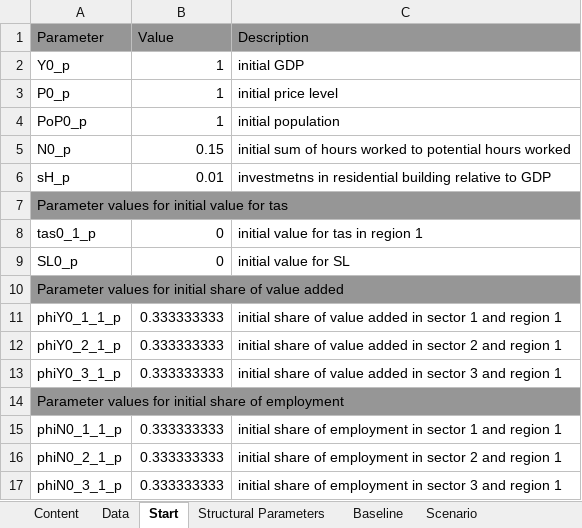
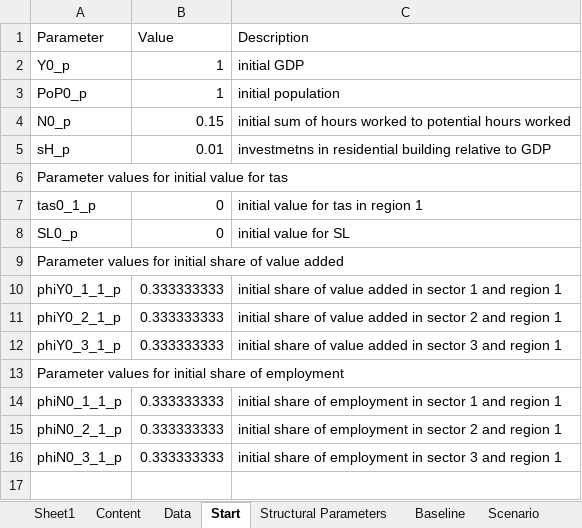
Before and after one commit to schultkr/DGE-CRED, an Excel workbook: DGE_CRED_Model/ExcelFiles/ModelSimulationandCalibration3Sectorsand1Regions.xlsx, sheet Start, drawn as a sheet; values as stored, in another font and other column widths than the file's, no borders; removed rows and columns are numbered as before the commit, all else as after; the diff names each change by its address in the sheet, - before the commit and + after, or states it on an @@ line.

```diff
--- a/DGE_CRED_Model/ExcelFiles/ModelSimulationandCalibration3Sectorsand1Regions.xlsx (sheet Start)
+++ b/DGE_CRED_Model/ExcelFiles/ModelSimulationandCalibration3Sectorsand1Regions.xlsx (sheet Start)
+sheet tab: Sheet1
-A1:C1 fill: #969696
+A1:C1 fill: none
-row 3: P0_p | 1 | initial price level
-A6:C6 fill: #969696
+A6:C6 fill: none
-A7:C7 merged
-A9:C9 fill: #969696
+A9:C9 fill: none
-A10:C10 merged
-A13:C13 fill: #969696
+A13:C13 fill: none
-A14:C14 merged
```
Also changed, not shown: sheet Structural Parameters, sheet Data, sheet Scenario, sheet Content, sheet Baseline, formulas that keep their value, 1 other file.
